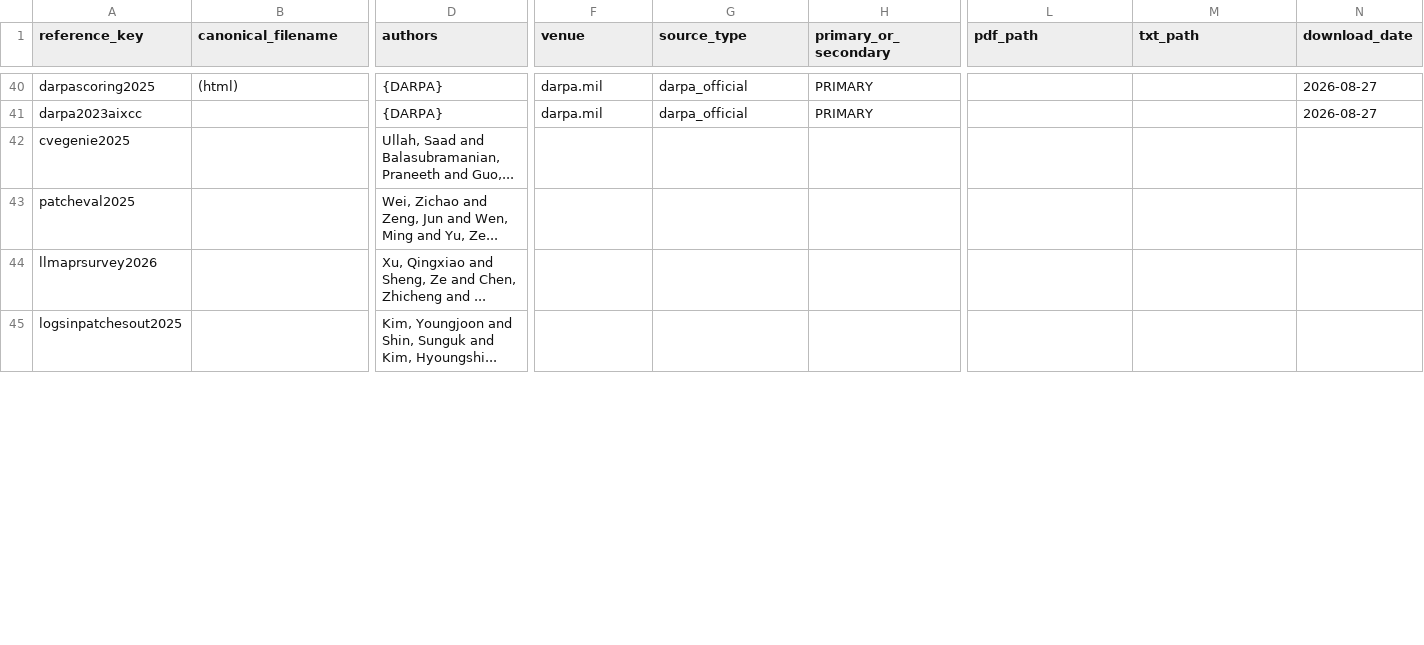
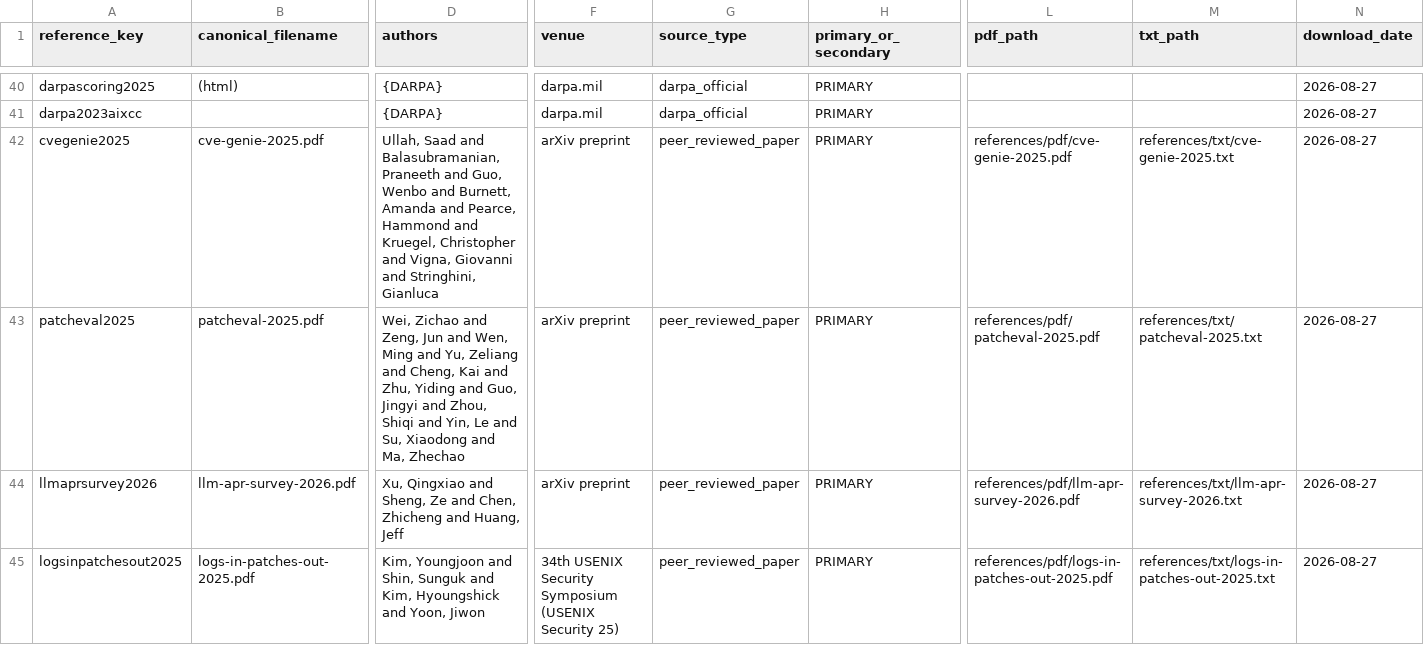
Before and after one commit to Nixon-H/The-Red-Queen-Runs-on-LLMs, a CSV file: references/manifest.csv, drawn as a sheet; only a part is shown, gaps mark what is left out; the diff covers the shown part only; the diff names each change by its address in the sheet, - before the commit and + after, or states it on an @@ line.

```diff
--- a/references/manifest.csv
+++ b/references/manifest.csv
-B42 (canonical_filename): (empty)
+B42 (canonical_filename): cve-genie-2025.pdf
-D42 (authors): …Praneeth and Guo,...
+D42 (authors): …Praneeth and Guo, Wenbo and Burnett, Amanda and Pearce, Hammond and Kruegel, Christopher and Vigna, Giovanni and Stringhini, Gianluca
-F42:F44 (venue): (empty)
+F42:F44 (venue): arXiv preprint
-G42:G45 (source_type): (empty)
+G42:G45 (source_type): peer_reviewed_paper
-H42:H45 (primary_or_secondary): (empty)
+H42:H45 (primary_or_secondary): PRIMARY
-L42 (pdf_path): (empty)
+L42 (pdf_path): references/pdf/cve-genie-2025.pdf
-M42 (txt_path): (empty)
+M42 (txt_path): references/txt/cve-genie-2025.txt
-N42:N45 (download_date): (empty)
+N42:N45 (download_date): 2026-08-27
-B43 (canonical_filename): (empty)
+B43 (canonical_filename): patcheval-2025.pdf
-D43 (authors): …and Yu, Ze...
+D43 (authors): …and Yu, Zeliang and Cheng, Kai and Zhu, Yiding and Guo, Jingyi and Zhou, Shiqi and Yin, Le and Su, Xiaodong and Ma, Zhechao
-L43 (pdf_path): (empty)
+L43 (pdf_path): references/pdf/patcheval-2025.pdf
-M43 (txt_path): (empty)
+M43 (txt_path): references/txt/patcheval-2025.txt
-B44 (canonical_filename): (empty)
+B44 (canonical_filename): llm-apr-survey-2026.pdf
-D44 (authors): …Zhicheng and ...
+D44 (authors): …Zhicheng and Huang, Jeff
-L44 (pdf_path): (empty)
+L44 (pdf_path): references/pdf/llm-apr-survey-2026.pdf
-M44 (txt_path): (empty)
+M44 (txt_path): references/txt/llm-apr-survey-2026.txt
-B45 (canonical_filename): (empty)
+B45 (canonical_filename): logs-in-patches-out-2025.pdf
-D45 (authors): …and Kim, Hyoungshi...
+D45 (authors): …and Kim, Hyoungshick and Yoon, Jiwon
-F45 (venue): (empty)
+F45 (venue): 34th USENIX Security Symposium (USENIX Security 25)
-L45 (pdf_path): (empty)
+L45 (pdf_path): references/pdf/logs-in-patches-out-2025.pdf
-M45 (txt_path): (empty)
+M45 (txt_path): references/txt/logs-in-patches-out-2025.txt
```
Also changed, not shown: 163 edited cells elsewhere in this file, 18 other files.
